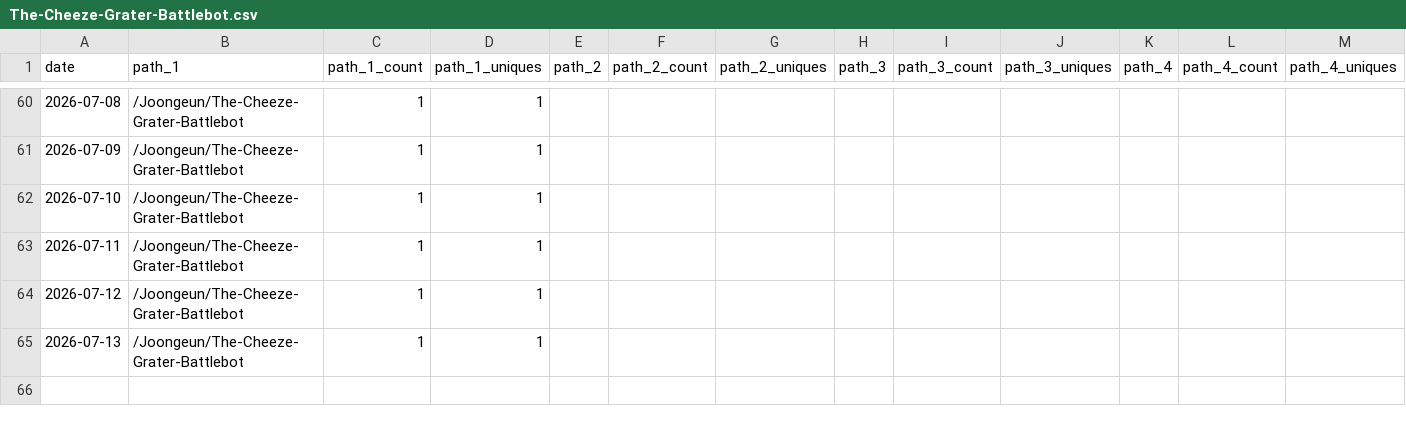
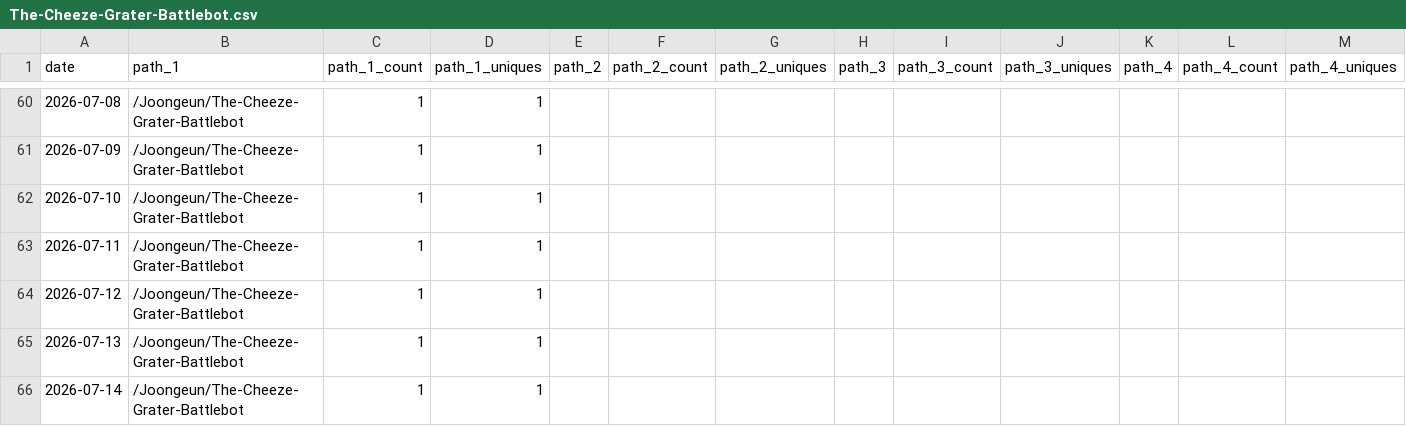
Before and after one commit to Joongeun/Joon_Project_Stats, a CSV file: data/github_paths/The-Cheeze-Grater-Battlebot.csv, drawn as a sheet; only a part is shown, gaps mark what is left out; rows hold the shown columns only; the diff names each change by its address in the sheet, - before the commit and + after, or states it on an @@ line.

Commit message:
data update

```diff
--- a/data/github_paths/The-Cheeze-Grater-Battlebot.csv
+++ b/data/github_paths/The-Cheeze-Grater-Battlebot.csv
+row 66: 2026-07-14 | /Joongeun/The-Cheeze-Grater-Battlebot | 1 | 1
```
Also changed, not shown: data/github_referrers/The-Cheeze-Grater-Battlebot.csv.
